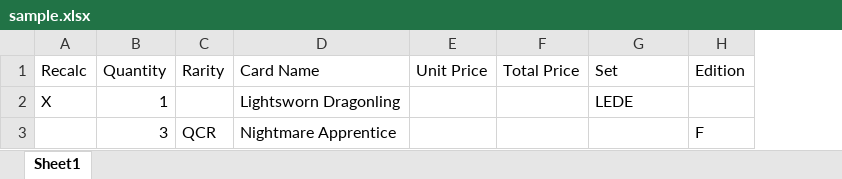
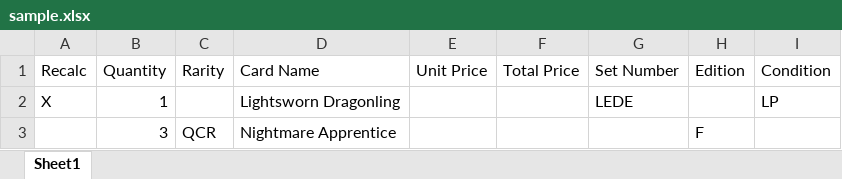
Before and after one commit to ProperPleb/CardCollectionCalculator, an Excel workbook: resources/sample.xlsx, sheet Sheet1, drawn as a sheet; values as stored, in another font and other column widths than the file's, no borders; the diff names each change by its address in the sheet, - before the commit and + after, or states it on an @@ line.

Commit message:
implemented excel-to-datastructure mapping

```diff
--- a/resources/sample.xlsx (sheet Sheet1)
+++ b/resources/sample.xlsx (sheet Sheet1)
+column I (Condition), row 2: LP
-G1: Set
+G1: Set Number
```
Also changed, not shown: 8 other files.
